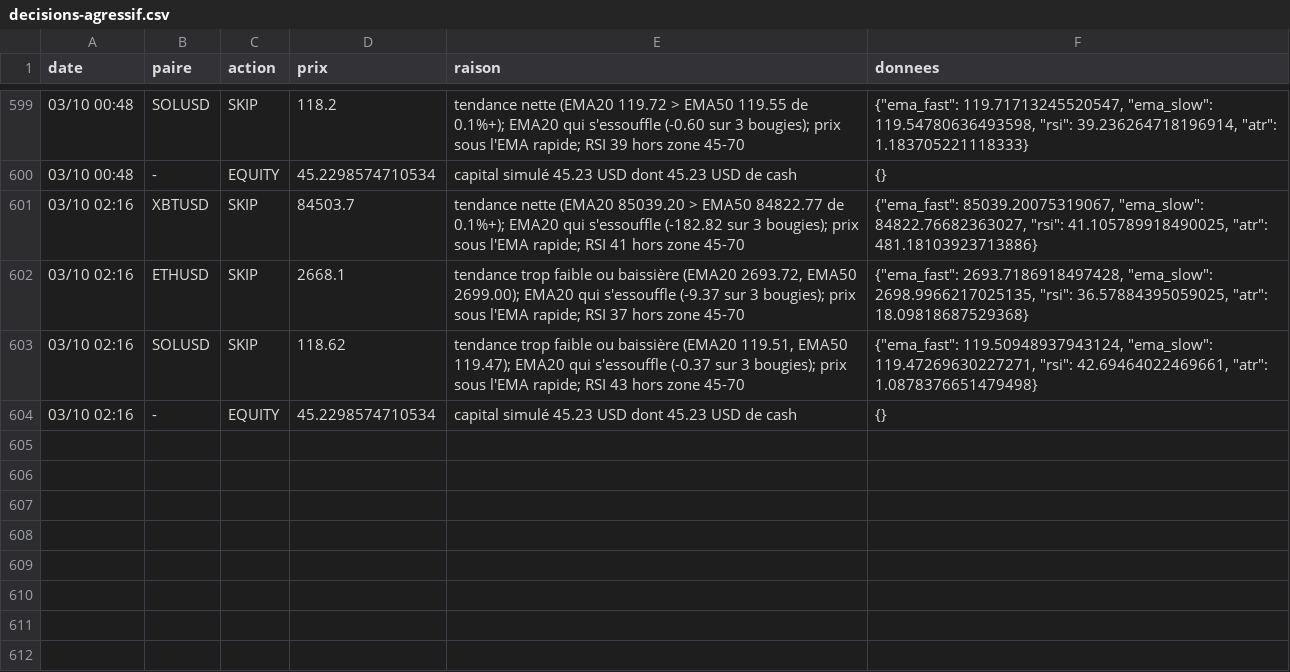
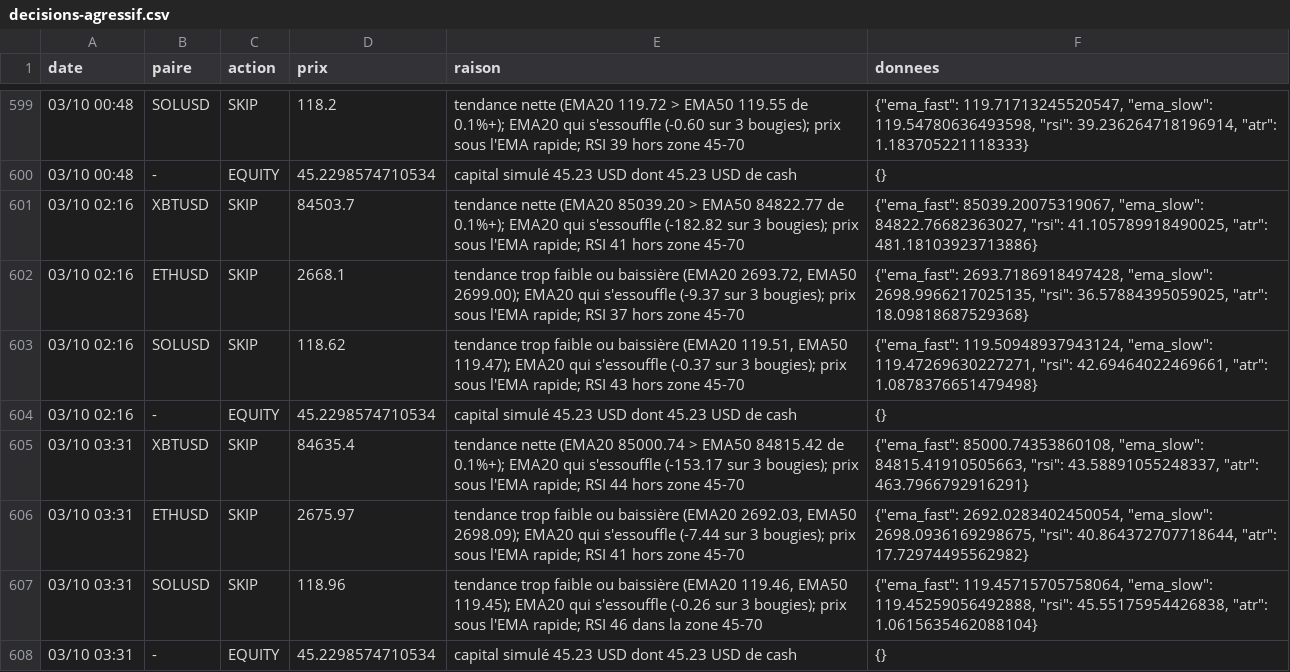
Before and after one commit to nftmooods/Public_App, a CSV file: KrakenPaperBot/data/decisions-agressif.csv, drawn as a sheet; only a part is shown, gaps mark what is left out.

```diff
--- a/KrakenPaperBot/data/decisions-agressif.csv
+++ b/KrakenPaperBot/data/decisions-agressif.csv
@@ -604 +604,5 @@ date,paire,action,prix,raison,donnees
 03/10 02:16,-,EQUITY,45.2298574710534,capital simulé 45.23 USD dont 45.23 USD de cash,{}
+03/10 03:31,XBTUSD,SKIP,84635.4,tendance nette (EMA20 85000.74 > EMA50 84815.42 de 0.1%+); EMA20 qui s'essouffle (-153.17 sur 3 bougies); prix sous l'EMA rapide; RSI 44 hors zone 45-70,"{""ema_fast"": 85000.74353860108, ""ema_slow"": 84815.41910505663, ""rsi"": 43.58891055248337, ""atr"": 463.7966792916291}"
+03/10 03:31,ETHUSD,SKIP,2675.97,"tendance trop faible ou baissière (EMA20 2692.03, EMA50 2698.09); EMA20 qui s'essouffle (-7.44 sur 3 bougies); prix sous l'EMA rapide; RSI 41 hors zone 45-70","{""ema_fast"": 2692.0283402450054, ""ema_slow"": 2698.0936169298675, ""rsi"": 40.864372707718644, ""atr"": 17.72974495562982}"
+03/10 03:31,SOLUSD,SKIP,118.96,"tendance trop faible ou baissière (EMA20 119.46, EMA50 119.45); EMA20 qui s'essouffle (-0.26 sur 3 bougies); prix sous l'EMA rapide; RSI 46 dans la zone 45-70","{""ema_fast"": 119.45715705758064, ""ema_slow"": 119.45259056492888, ""rsi"": 45.55175954426838, ""atr"": 1.0615635462088104}"
+03/10 03:31,-,EQUITY,45.2298574710534,capital simulé 45.23 USD dont 45.23 USD de cash,{}
```
Also changed, not shown: KrakenPaperBot/data/decisions-accumulation.csv, KrakenPaperBot/data/decisions-memecoin.csv, 6 other files.
